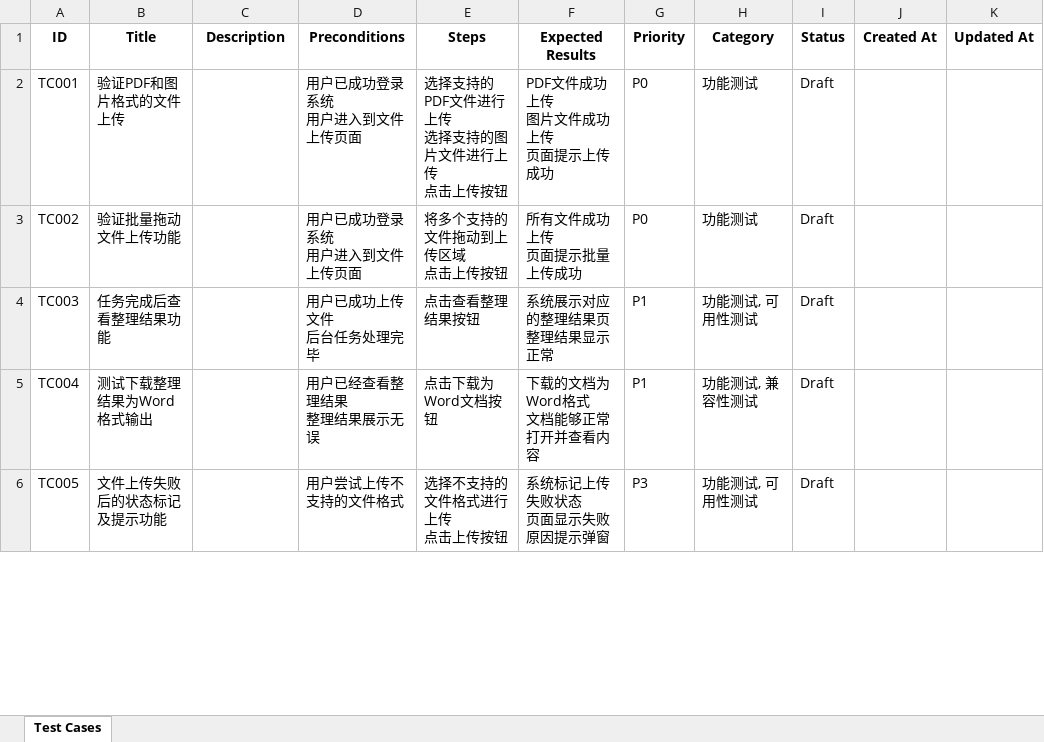
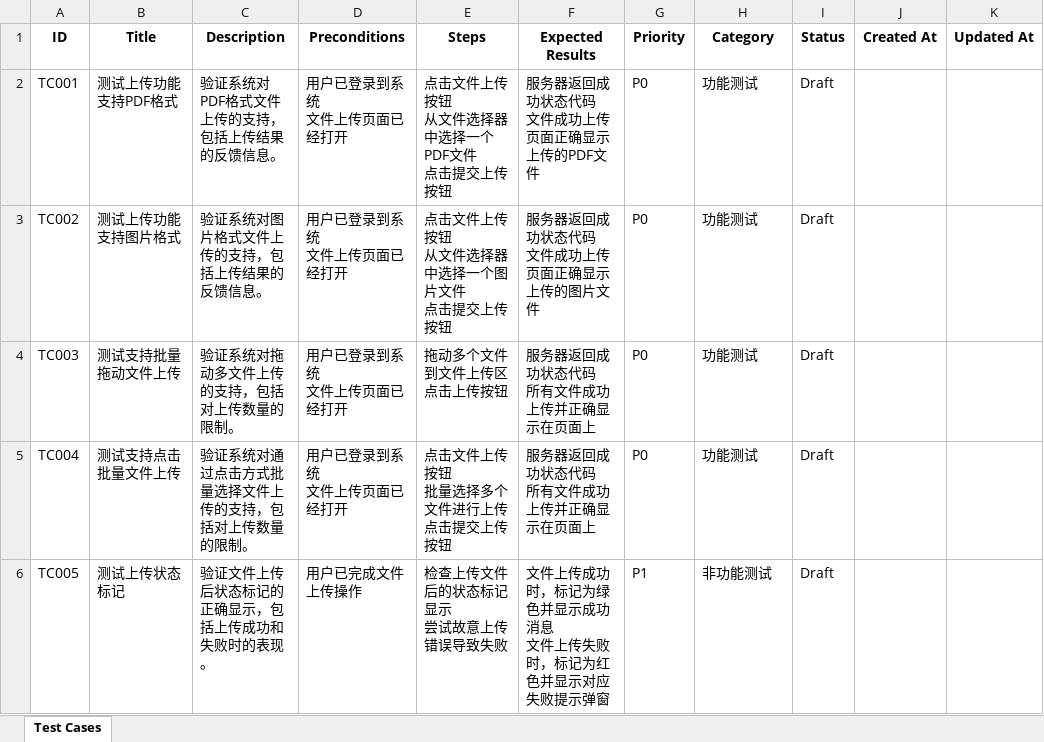
Before and after one commit to shuangliangQiu/Auto_Generate_Test_Cases, an Excel workbook: test_cases.xlsx, sheet Test Cases, drawn as a sheet; only a part is shown; values as stored, in another font and other column widths than the file's, no borders; ↵ is a line break in a cell; the diff covers the shown part only; the diff names each change by its address in the sheet, - before the commit and + after, or states it on an @@ line.

```diff
--- a/test_cases.xlsx (sheet Test Cases)
+++ b/test_cases.xlsx (sheet Test Cases)
-B2 (Title): 验证PDF和图片格式的文件上传
+B2 (Title): 测试上传功能支持PDF格式
-C2 (Description): (empty)
+C2 (Description): 验证系统对PDF格式文件上传的支持，包括上传结果的反馈信息。
-D2:D3 (Preconditions): 用户已成功登录系统 ↵ 用户进入到文件上传页面
+D2:D3 (Preconditions): 用户已登录到系统 ↵ 文件上传页面已经打开
-E2 (Steps): 选择支持的PDF文件进行上传 ↵ 选择支持的图片文件进行上传 ↵ 点击上传按钮
+E2 (Steps): 点击文件上传按钮 ↵ 从文件选择器中选择一个PDF文件 ↵ 点击提交上传按钮
-F2 (Expected Results): PDF文件成功上传 ↵ 图片文件成功上传 ↵ 页面提示上传成功
+F2 (Expected Results): 服务器返回成功状态代码 ↵ 文件成功上传 ↵ 页面正确显示上传的PDF文件
-B3 (Title): 验证批量拖动文件上传功能
+B3 (Title): 测试上传功能支持图片格式
-C3 (Description): (empty)
+C3 (Description): 验证系统对图片格式文件上传的支持，包括上传结果的反馈信息。
-E3 (Steps): 将多个支持的文件拖动到上传区域 ↵ 点击上传按钮
+E3 (Steps): 点击文件上传按钮 ↵ 从文件选择器中选择一个图片文件 ↵ 点击提交上传按钮
-F3 (Expected Results): 所有文件成功上传 ↵ 页面提示批量上传成功
+F3 (Expected Results): 服务器返回成功状态代码 ↵ 文件成功上传 ↵ 页面正确显示上传的图片文件
-B4 (Title): 任务完成后查看整理结果功能
+B4 (Title): 测试支持批量拖动文件上传
-C4 (Description): (empty)
+C4 (Description): 验证系统对拖动多文件上传的支持，包括对上传数量的限制。
-D4 (Preconditions): 用户已成功上传文件 ↵ 后台任务处理完毕
+D4 (Preconditions): 用户已登录到系统 ↵ 文件上传页面已经打开
-E4 (Steps): 点击查看整理结果按钮
+E4 (Steps): 拖动多个文件到文件上传区 ↵ 点击上传按钮
-F4 (Expected Results): 系统展示对应的整理结果页 ↵ 整理结果显示正常
+F4 (Expected Results): 服务器返回成功状态代码 ↵ 所有文件成功上传并正确显示在页面上
-G4:G5 (Priority): P1
+G4:G5 (Priority): P0
-H4 (Category): 功能测试, 可用性测试
+H4 (Category): 功能测试
-B5 (Title): 测试下载整理结果为Word格式输出
+B5 (Title): 测试支持点击批量文件上传
-C5 (Description): (empty)
+C5 (Description): 验证系统对通过点击方式批量选择文件上传的支持，包括对上传数量的限制。
-D5 (Preconditions): 用户已经查看整理结果 ↵ 整理结果展示无误
+D5 (Preconditions): 用户已登录到系统 ↵ 文件上传页面已经打开
-E5 (Steps): 点击下载为Word文档按钮
+E5 (Steps): 点击文件上传按钮 ↵ 批量选择多个文件进行上传 ↵ 点击提交上传按钮
-F5 (Expected Results): 下载的文档为Word格式 ↵ 文档能够正常打开并查看内容
+F5 (Expected Results): 服务器返回成功状态代码 ↵ 所有文件成功上传并正确显示在页面上
-H5 (Category): 功能测试, 兼容性测试
+H5 (Category): 功能测试
-B6 (Title): 文件上传失败后的状态标记及提示功能
+B6 (Title): 测试上传状态标记
-C6 (Description): (empty)
+C6 (Description): 验证文件上传后状态标记的正确显示，包括上传成功和失败时的表现。
-D6 (Preconditions): 用户尝试上传不支持的文件格式
+D6 (Preconditions): 用户已完成文件上传操作
-E6 (Steps): 选择不支持的文件格式进行上传 ↵ 点击上传按钮
+E6 (Steps): 检查上传文件后的状态标记显示 ↵ 尝试故意上传错误导致失败
-F6 (Expected Results): 系统标记上传失败状态 ↵ 页面显示失败原因提示弹窗
+F6 (Expected Results): 文件上传成功时，标记为绿色并显示成功消息 ↵ 文件上传失败时，标记为红色并显示对应失败提示弹窗
-G6 (Priority): P3
+G6 (Priority): P1
-H6 (Category): 功能测试, 可用性测试
+H6 (Category): 非功能测试
```
Also changed, not shown: 74 edited cells elsewhere in this sheet, 12 other files.
